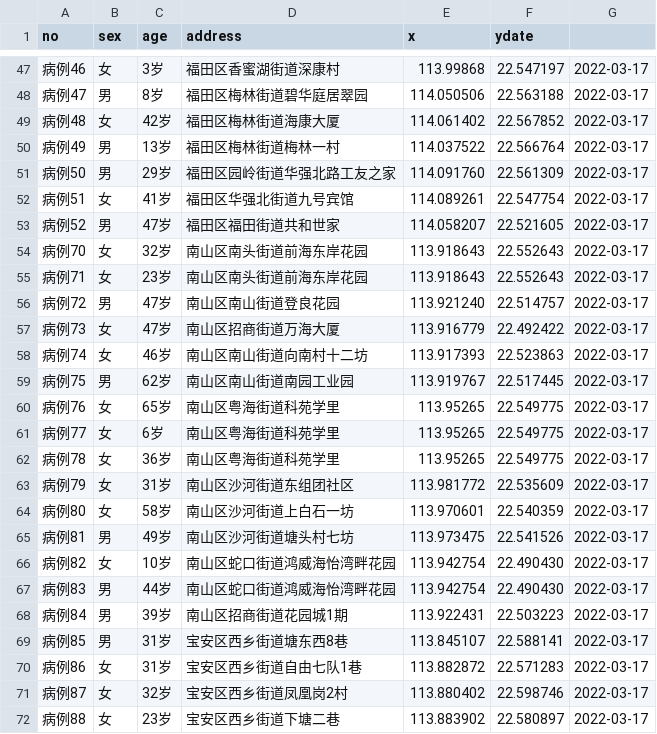
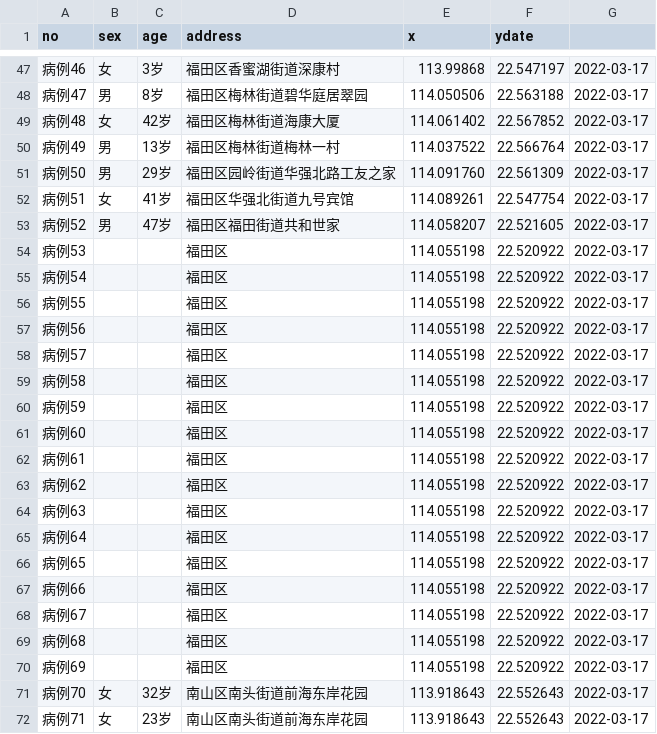
Before and after one commit to hanks-tan/covid-2022-sz, a CSV file: output/2022-03-17.csv, drawn as a sheet; only a part is shown, gaps mark what is left out; the shorter side is filled out with more unchanged rows; the diff names each change by its address in the sheet, - before the commit and + after, or states it on an @@ line.

```diff
--- a/output/2022-03-17.csv
+++ b/output/2022-03-17.csv
+row 54: 病例53 |  |  | 福田区 | 114.055198 | 22.520922 | 2022-03-17
+row 55: 病例54 |  |  | 福田区 | 114.055198 | 22.520922 | 2022-03-17
+row 56: 病例55 |  |  | 福田区 | 114.055198 | 22.520922 | 2022-03-17
+row 57: 病例56 |  |  | 福田区 | 114.055198 | 22.520922 | 2022-03-17
+row 58: 病例57 |  |  | 福田区 | 114.055198 | 22.520922 | 2022-03-17
+row 59: 病例58 |  |  | 福田区 | 114.055198 | 22.520922 | 2022-03-17
+row 60: 病例59 |  |  | 福田区 | 114.055198 | 22.520922 | 2022-03-17
+row 61: 病例60 |  |  | 福田区 | 114.055198 | 22.520922 | 2022-03-17
+row 62: 病例61 |  |  | 福田区 | 114.055198 | 22.520922 | 2022-03-17
+row 63: 病例62 |  |  | 福田区 | 114.055198 | 22.520922 | 2022-03-17
+row 64: 病例63 |  |  | 福田区 | 114.055198 | 22.520922 | 2022-03-17
+row 65: 病例64 |  |  | 福田区 | 114.055198 | 22.520922 | 2022-03-17
+row 66: 病例65 |  |  | 福田区 | 114.055198 | 22.520922 | 2022-03-17
+row 67: 病例66 |  |  | 福田区 | 114.055198 | 22.520922 | 2022-03-17
+row 68: 病例67 |  |  | 福田区 | 114.055198 | 22.520922 | 2022-03-17
+row 69: 病例68 |  |  | 福田区 | 114.055198 | 22.520922 | 2022-03-17
+row 70: 病例69 |  |  | 福田区 | 114.055198 | 22.520922 | 2022-03-17
```
Also changed, not shown: output/2022-03-16.csv, output/2022-03-18.csv, 9 other files.
